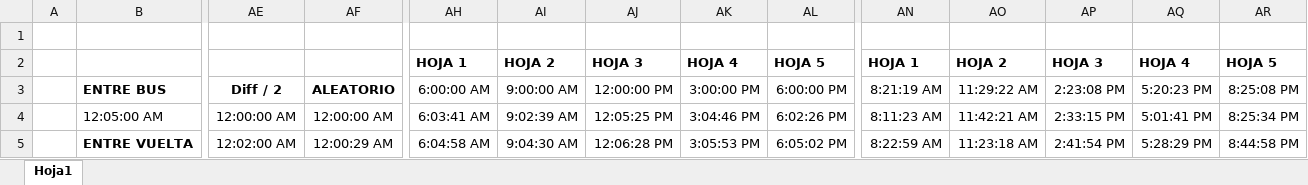
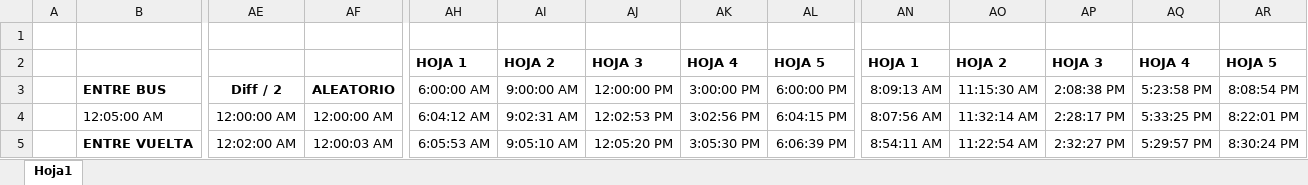
Before and after one commit to alechuertasfranco/TransporteUrbano, an Excel workbook: resources/Sql/INSERTS CONTROLES/Loqueada.xlsx, sheet Hoja1, drawn as a sheet; only a part is shown, gaps mark what is left out; values as stored, in another font and other column widths than the file's, no borders; the diff covers the shown part only; the diff names each change by its address in the sheet, - before the commit and + after, or states it on an @@ line.

Commit message:
Todos los inserts de detalles de control del mes de febrero hasta hoy

```diff
--- a/resources/Sql/INSERTS CONTROLES/Loqueada.xlsx (sheet Hoja1)
+++ b/resources/Sql/INSERTS CONTROLES/Loqueada.xlsx (sheet Hoja1)
-AN3: 8:21:19 AM
+AN3: 8:09:13 AM
-AO3: 11:29:22 AM
+AO3: 11:15:30 AM
-AP3: 2:23:08 PM
+AP3: 2:08:38 PM
-AQ3: 5:20:23 PM
+AQ3: 5:23:58 PM
-AR3: 8:25:08 PM
+AR3: 8:08:54 PM
-AH4: 6:03:41 AM
+AH4: 6:04:12 AM
-AI4: 9:02:39 AM
+AI4: 9:02:31 AM
-AJ4: 12:05:25 PM
+AJ4: 12:02:53 PM
-AK4: 3:04:46 PM
+AK4: 3:02:56 PM
-AL4: 6:02:26 PM
+AL4: 6:04:15 PM
-AN4: 8:11:23 AM
+AN4: 8:07:56 AM
-AO4: 11:42:21 AM
+AO4: 11:32:14 AM
-AP4: 2:33:15 PM
+AP4: 2:28:17 PM
-AQ4: 5:01:41 PM
+AQ4: 5:33:25 PM
-AR4: 8:25:34 PM
+AR4: 8:22:01 PM
-AF5: 12:00:29 AM
+AF5: 12:00:03 AM
-AH5: 6:04:58 AM
+AH5: 6:05:53 AM
-AI5: 9:04:30 AM
+AI5: 9:05:10 AM
-AJ5: 12:06:28 PM
+AJ5: 12:05:20 PM
-AK5: 3:05:53 PM
+AK5: 3:05:30 PM
-AL5: 6:05:02 PM
+AL5: 6:06:39 PM
-AN5: 8:22:59 AM
+AN5: 8:54:11 AM
-AO5: 11:23:18 AM
+AO5: 11:22:54 AM
-AP5: 2:41:54 PM
+AP5: 2:32:27 PM
-AQ5: 5:28:29 PM
+AQ5: 5:29:57 PM
-AR5: 8:44:58 PM
+AR5: 8:30:24 PM
```
Also changed, not shown: 74 added rows, 74 removed rows and 119 edited cells elsewhere in this sheet, 19 other files.
